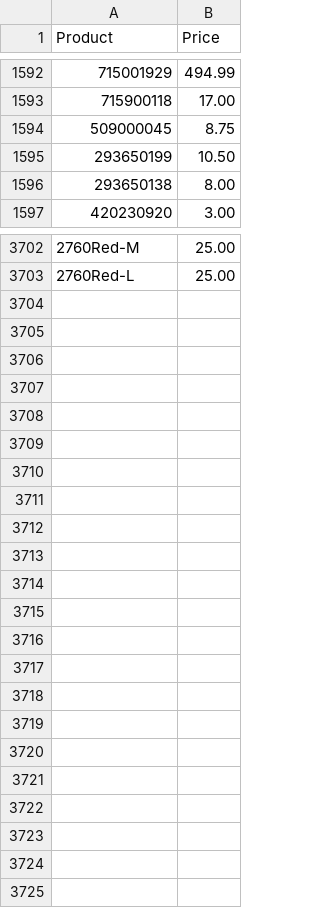
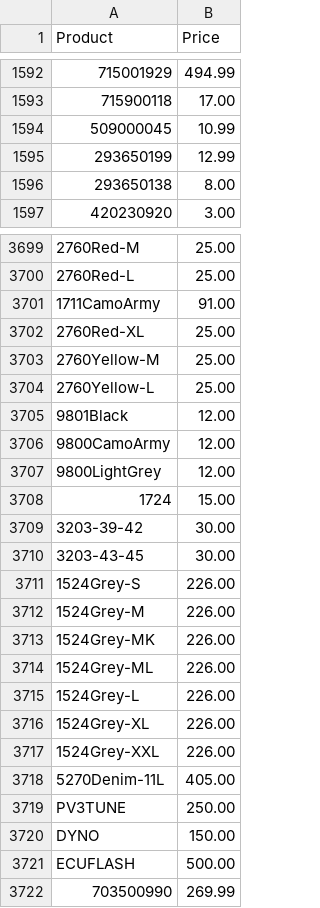
Before and after one commit to Brandidiot/L1FEOutdoors, a CSV file: bin/Debug/Resources/ProductPricing.csv, drawn as a sheet; only a part is shown, gaps mark what is left out; the diff covers the shown part only.

```diff
--- a/bin/Debug/Resources/ProductPricing.csv
+++ b/bin/Debug/Resources/ProductPricing.csv
@@ -1593,4 +1593,4 @@
 "715900118","17.00"
-"509000045","8.75"
-"293650199","10.50"
+"509000045","10.99"
+"293650199","12.99"
 "293650138","8.00"
@@ -3703 +3700,23 @@
 "2760Red-L","25.00"
+"1711CamoArmy","91.00"
+"2760Red-XL","25.00"
+"2760Yellow-M","25.00"
+"2760Yellow-L","25.00"
+"9801Black","12.00"
+"9800CamoArmy","12.00"
+"9800LightGrey","12.00"
+"1724","15.00"
+"3203-39-42","30.00"
+"3203-43-45","30.00"
+"1524Grey-S","226.00"
+"1524Grey-M","226.00"
+"1524Grey-MK","226.00"
+"1524Grey-ML","226.00"
+"1524Grey-L","226.00"
+"1524Grey-XL","226.00"
+"1524Grey-XXL","226.00"
+"5270Denim-11L","405.00"
+"PV3TUNE","250.00"
+"DYNO","150.00"
+"ECUFLASH","500.00"
+"703500990","269.99"
```
Also changed, not shown: 8 edited cells elsewhere in this file, bin/Debug/Resources/InvAvail.csv, 51 other files.
